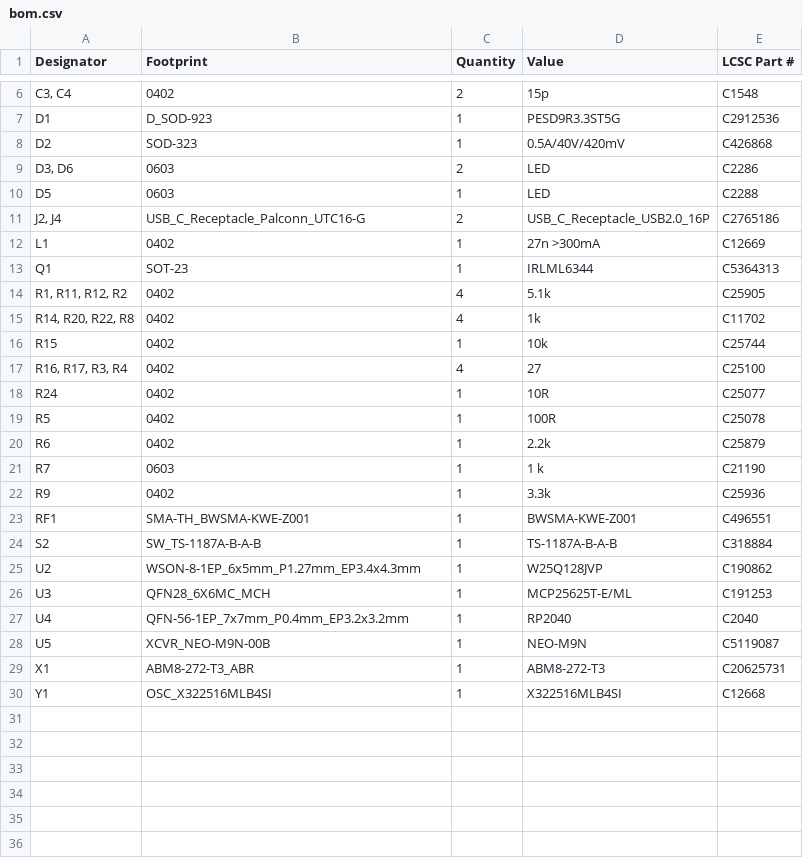
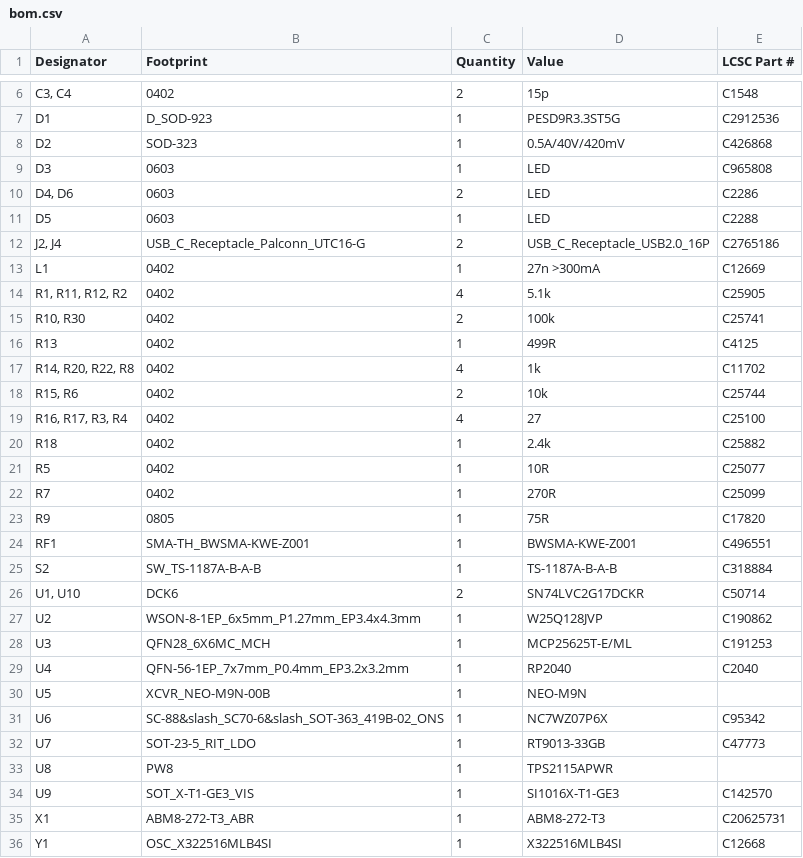
Before and after one commit to sonicavionics/4in-gps, a CSV file: kicad/production/bom.csv, drawn as a sheet; only a part is shown, gaps mark what is left out; the diff covers the shown part only.

```diff
--- a/kicad/production/bom.csv
+++ b/kicad/production/bom.csv
@@ -8,3 +8,4 @@ D1,D_SOD-923,1,PESD9R3.3ST5G,C2912536
 D2,SOD-323,1,0.5A/40V/420mV,C426868
-"D3, D6",0603,2,LED,C2286
+D3,0603,1,LED,C965808
+"D4, D6",0603,2,LED,C2286
 D5,0603,1,LED,C2288
@@ -12,14 +13,15 @@ D5,0603,1,LED,C2288
 L1,0402,1,27n >300mA,C12669
-Q1,SOT-23,1,IRLML6344,C5364313
 "R1, R11, R12, R2",0402,4,5.1k,C25905
+"R10, R30",0402,2,100k,C25741
+R13,0402,1,499R,C4125
 "R14, R20, R22, R8",0402,4,1k,C11702
-R15,0402,1,10k,C25744
+"R15, R6",0402,2,10k,C25744
 "R16, R17, R3, R4",0402,4,27,C25100
-R24,0402,1,10R,C25077
-R5,0402,1,100R,C25078
-R6,0402,1,2.2k,C25879
-R7,0603,1,1 k,C21190
-R9,0402,1,3.3k,C25936
+R18,0402,1,2.4k,C25882
+R5,0402,1,10R,C25077
+R7,0402,1,270R,C25099
+R9,0805,1,75R,C17820
 RF1,SMA-TH_BWSMA-KWE-Z001,1,BWSMA-KWE-Z001,C496551
 S2,SW_TS-1187A-B-A-B,1,TS-1187A-B-A-B,C318884
+"U1, U10",DCK6,2,SN74LVC2G17DCKR,C50714
 U2,WSON-8-1EP_6x5mm_P1.27mm_EP3.4x4.3mm,1,W25Q128JVP,C190862
@@ -27,3 +29,7 @@ U3,QFN28_6X6MC_MCH,1,MCP25625T-E/ML,C191253
 U4,QFN-56-1EP_7x7mm_P0.4mm_EP3.2x3.2mm,1,RP2040,C2040
-U5,XCVR_NEO-M9N-00B,1,NEO-M9N,C5119087
+U5,XCVR_NEO-M9N-00B,1,NEO-M9N,
+U6,SC-88&slash_SC70-6&slash_SOT-363_419B-02_ONS,1,NC7WZ07P6X,C95342
+U7,SOT-23-5_RIT_LDO,1,RT9013-33GB,C47773
+U8,PW8,1,TPS2115APWR,
+U9,SOT_X-T1-GE3_VIS,1,SI1016X-T1-GE3,C142570
 X1,ABM8-272-T3_ABR,1,ABM8-272-T3,C20625731
```
Also changed, not shown: 1 added row, 1 removed row and 4 edited cells elsewhere in this file, kicad/production/designators.csv, kicad/production/positions.csv, 3 other files.
